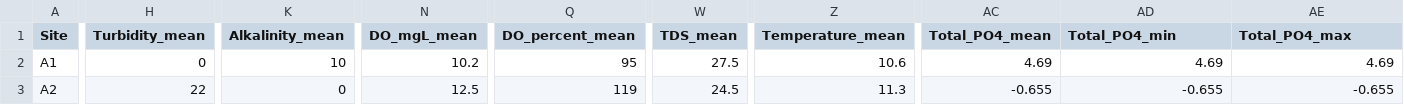
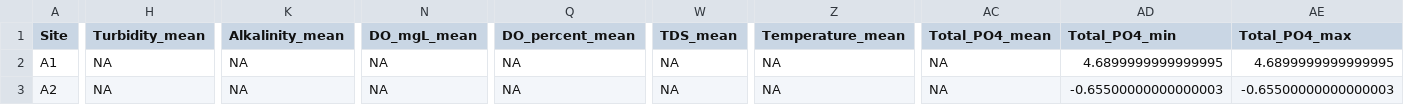
Before and after one commit to mayuco27/PEIA-Impact-Assessment, a CSV file: water_quality_summary.csv, drawn as a sheet; only a part is shown, gaps mark what is left out; the diff covers the shown part only; the diff names each change by its address in the sheet, - before the commit and + after, or states it on an @@ line.

Commit message:
water quality discharge

```diff
--- a/water_quality_summary.csv
+++ b/water_quality_summary.csv
-H2 (Turbidity_mean): 0
+H2 (Turbidity_mean): NA
-K2 (Alkalinity_mean): 10
+K2 (Alkalinity_mean): NA
-N2 (DO_mgL_mean): 10.2
+N2 (DO_mgL_mean): NA
-Q2 (DO_percent_mean): 95
+Q2 (DO_percent_mean): NA
-W2 (TDS_mean): 27.5
+W2 (TDS_mean): NA
-Z2 (Temperature_mean): 10.6
+Z2 (Temperature_mean): NA
-AC2 (Total_PO4_mean): 4.69
+AC2 (Total_PO4_mean): NA
-AD2 (Total_PO4_min): 4.69
+AD2 (Total_PO4_min): 4.6899999999999995
-AE2 (Total_PO4_max): 4.69
+AE2 (Total_PO4_max): 4.6899999999999995
-H3 (Turbidity_mean): 22
+H3 (Turbidity_mean): NA
-K3 (Alkalinity_mean): 0
+K3 (Alkalinity_mean): NA
-N3 (DO_mgL_mean): 12.5
+N3 (DO_mgL_mean): NA
-Q3 (DO_percent_mean): 119
+Q3 (DO_percent_mean): NA
-W3 (TDS_mean): 24.5
+W3 (TDS_mean): NA
-Z3 (Temperature_mean): 11.3
+Z3 (Temperature_mean): NA
-AC3 (Total_PO4_mean): -0.655
+AC3 (Total_PO4_mean): NA
-AD3 (Total_PO4_min): -0.655
+AD3 (Total_PO4_min): -0.65500000000000003
-AE3 (Total_PO4_max): -0.655
+AE3 (Total_PO4_max): -0.65500000000000003
```
Also changed, not shown: 134 edited cells elsewhere in this file, 4 other files.
